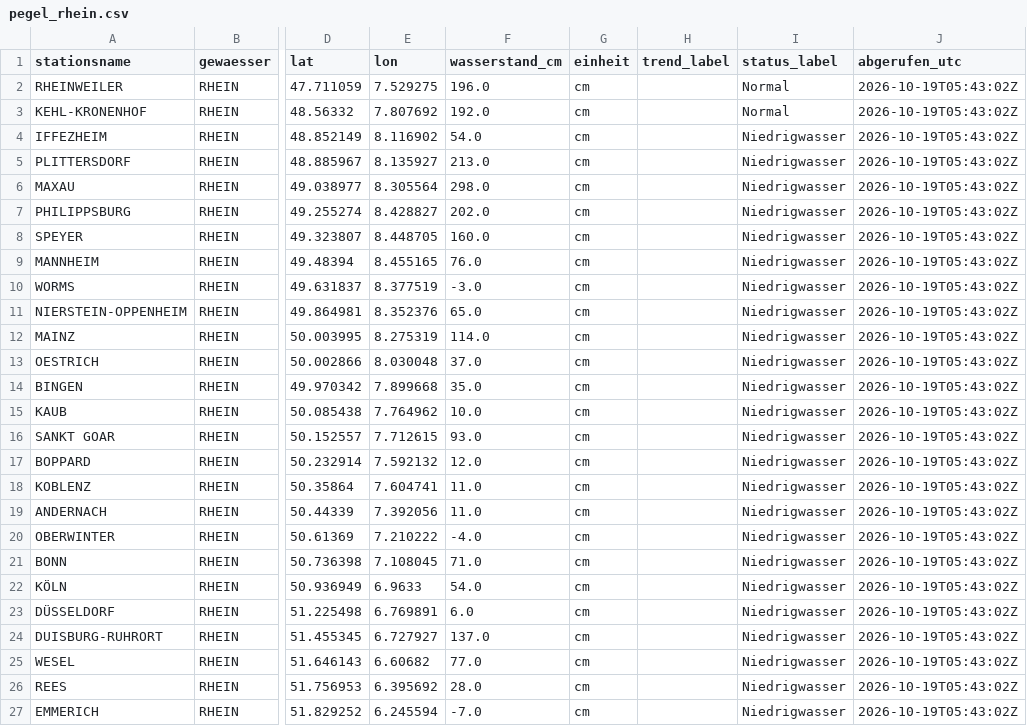
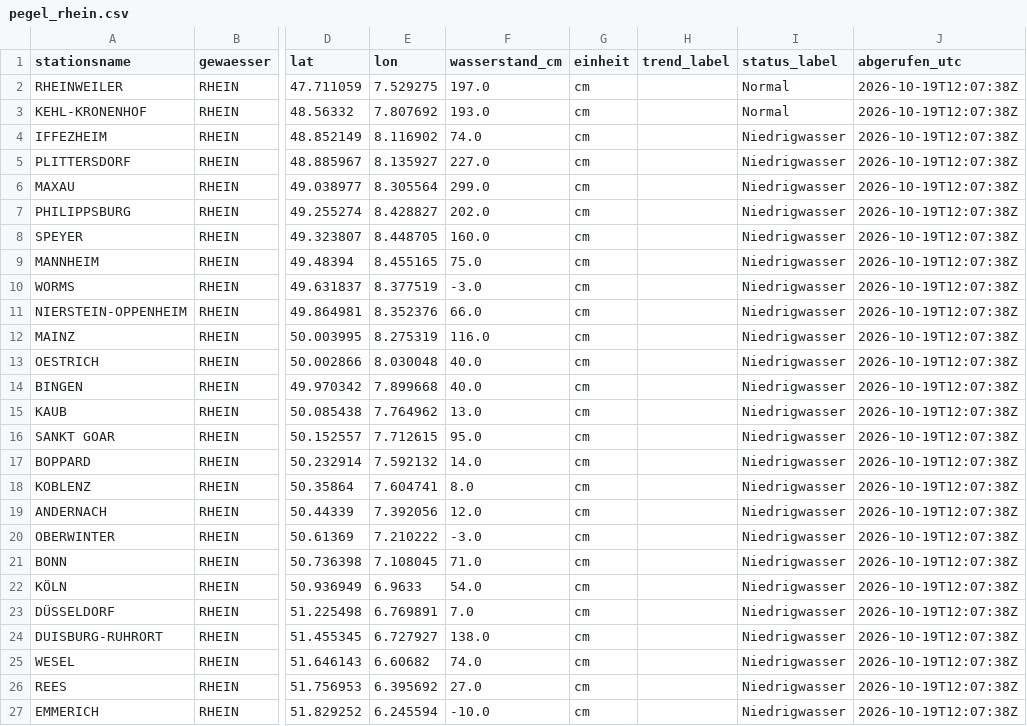
Before and after one commit to paulfbowles/pegelstaende, a CSV file: data/pegel_rhein.csv, drawn as a sheet; only a part is shown, gaps mark what is left out; the diff names each change by its address in the sheet, - before the commit and + after, or states it on an @@ line.

```diff
--- a/data/pegel_rhein.csv
+++ b/data/pegel_rhein.csv
-F2 (wasserstand_cm): 196.0
+F2 (wasserstand_cm): 197.0
-J2:J27 (abgerufen_utc): 2026-10-19T05:43:02Z
+J2:J27 (abgerufen_utc): 2026-10-19T12:07:38Z
-F3 (wasserstand_cm): 192.0
+F3 (wasserstand_cm): 193.0
-F4 (wasserstand_cm): 54.0
+F4 (wasserstand_cm): 74.0
-F5 (wasserstand_cm): 213.0
+F5 (wasserstand_cm): 227.0
-F6 (wasserstand_cm): 298.0
+F6 (wasserstand_cm): 299.0
-F9 (wasserstand_cm): 76.0
+F9 (wasserstand_cm): 75.0
-F11 (wasserstand_cm): 65.0
+F11 (wasserstand_cm): 66.0
-F12 (wasserstand_cm): 114.0
+F12 (wasserstand_cm): 116.0
-F13 (wasserstand_cm): 37.0
+F13 (wasserstand_cm): 40.0
-F14 (wasserstand_cm): 35.0
+F14 (wasserstand_cm): 40.0
-F15 (wasserstand_cm): 10.0
+F15 (wasserstand_cm): 13.0
-F16 (wasserstand_cm): 93.0
+F16 (wasserstand_cm): 95.0
-F17 (wasserstand_cm): 12.0
+F17 (wasserstand_cm): 14.0
-F18 (wasserstand_cm): 11.0
+F18 (wasserstand_cm): 8.0
-F19 (wasserstand_cm): 11.0
+F19 (wasserstand_cm): 12.0
-F20 (wasserstand_cm): -4.0
+F20 (wasserstand_cm): -3.0
-F23 (wasserstand_cm): 6.0
+F23 (wasserstand_cm): 7.0
-F24 (wasserstand_cm): 137.0
+F24 (wasserstand_cm): 138.0
-F25 (wasserstand_cm): 77.0
+F25 (wasserstand_cm): 74.0
-F26 (wasserstand_cm): 28.0
+F26 (wasserstand_cm): 27.0
-F27 (wasserstand_cm): -7.0
+F27 (wasserstand_cm): -10.0
```
